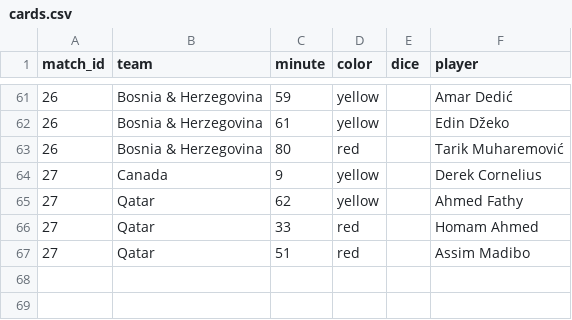
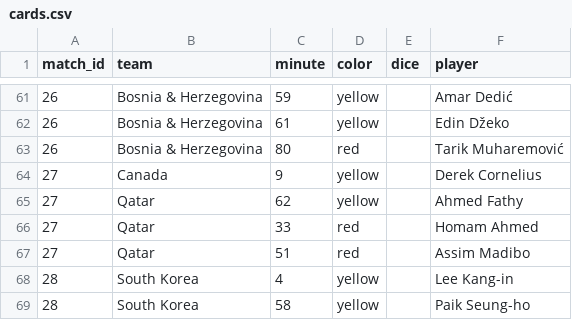
Before and after one commit to Godfrey811/wc2026friends, a CSV file: data/cards.csv, drawn as a sheet; only a part is shown, gaps mark what is left out; the diff names each change by its address in the sheet, - before the commit and + after, or states it on an @@ line.

```diff
--- a/data/cards.csv
+++ b/data/cards.csv
+row 68: 28 | South Korea | 4 | yellow |  | Lee Kang-in
+row 69: 28 | South Korea | 58 | yellow |  | Paik Seung-ho
```
Also changed, not shown: data/goals.csv, data/matches.csv, 1 other file.
